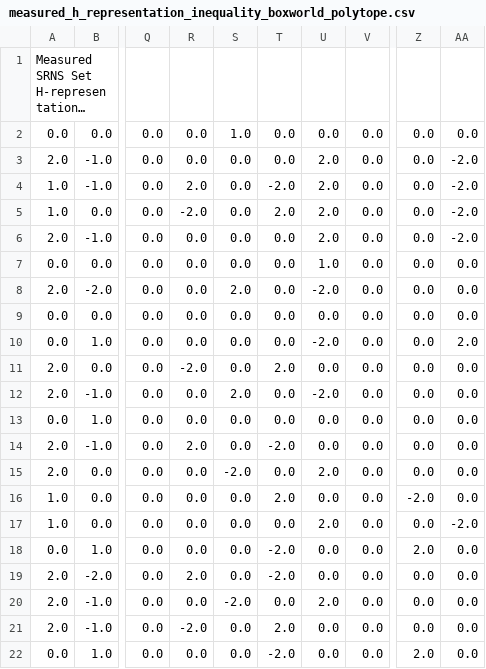
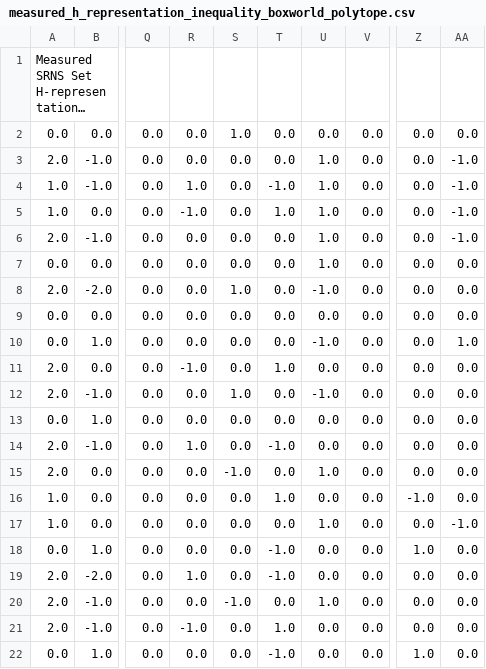
Before and after one commit to LgBossu/full-dimensional-srns-explorer, a CSV file: output/measured_h_representation_inequality_boxworld_polytope.csv, drawn as a sheet; only a part is shown, gaps mark what is left out; long unchanged cells end in …; the diff covers the shown part only; the diff names each change by its address in the sheet, - before the commit and + after, or states it on an @@ line.

```diff
--- a/output/measured_h_representation_inequality_boxworld_polytope.csv
+++ b/output/measured_h_representation_inequality_boxworld_polytope.csv
-U3:U6: 2.0
+U3:U6: 1.0
-AA3:AA6: -2.0
+AA3:AA6: -1.0
-R4: 2.0
+R4: 1.0
-T4: -2.0
+T4: -1.0
-R5: -2.0
+R5: -1.0
-T5: 2.0
+T5: 1.0
-S8: 2.0
+S8: 1.0
-U8: -2.0
+U8: -1.0
-U10: -2.0
+U10: -1.0
-AA10: 2.0
+AA10: 1.0
-R11: -2.0
+R11: -1.0
-T11: 2.0
+T11: 1.0
-S12: 2.0
+S12: 1.0
-U12: -2.0
+U12: -1.0
-R14: 2.0
+R14: 1.0
-T14: -2.0
+T14: -1.0
-S15: -2.0
+S15: -1.0
-U15: 2.0
+U15: 1.0
-T16: 2.0
+T16: 1.0
-Z16: -2.0
+Z16: -1.0
-U17: 2.0
+U17: 1.0
-AA17: -2.0
+AA17: -1.0
-T18:T19: -2.0
+T18:T19: -1.0
-Z18: 2.0
+Z18: 1.0
-R19: 2.0
+R19: 1.0
-S20: -2.0
+S20: -1.0
-U20: 2.0
+U20: 1.0
-R21: -2.0
+R21: -1.0
-T21: 2.0
+T21: 1.0
-T22: -2.0
+T22: -1.0
-Z22: 2.0
+Z22: 1.0
```
Also changed, not shown: 70 edited cells elsewhere in this file, output/measured_h_representation_equality_boxworld_polytope.csv, 2 other files.
